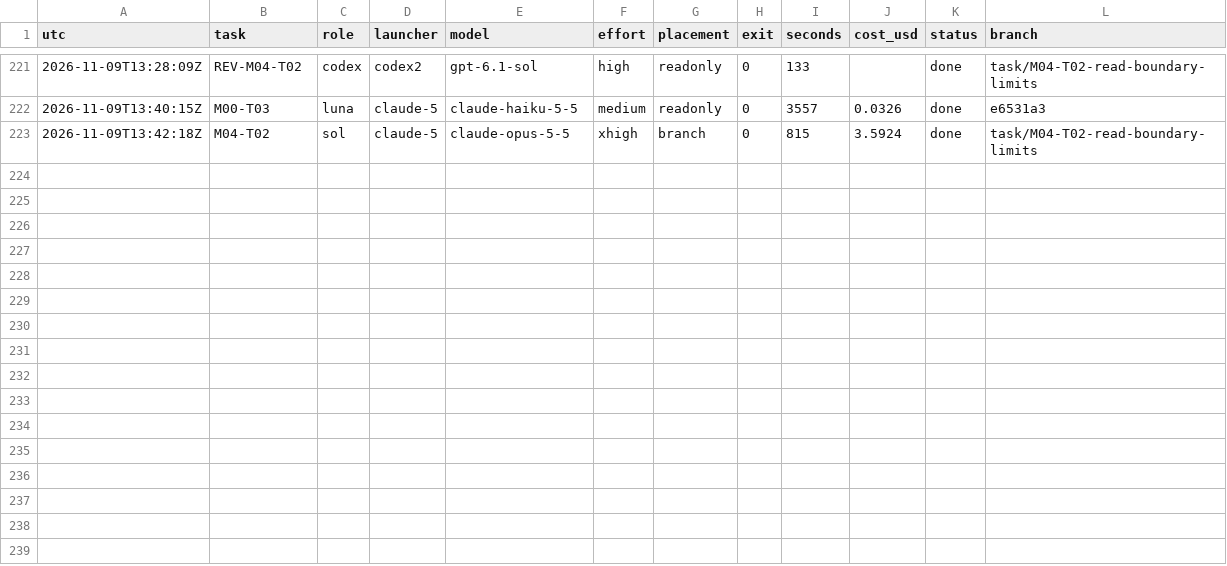
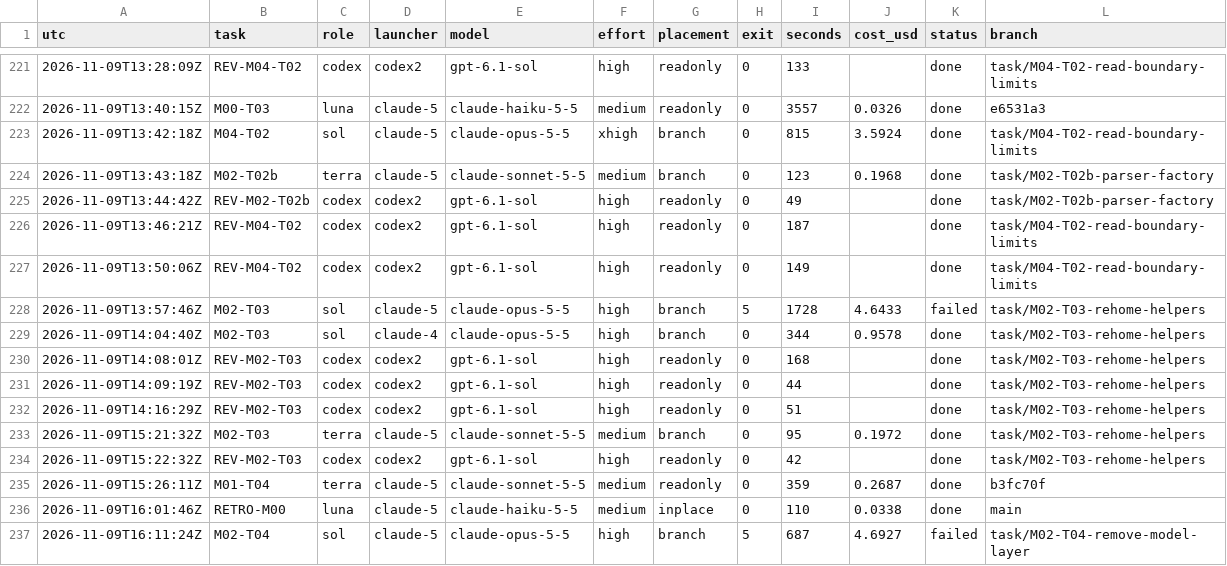
Before and after one commit to magrathean-uk/auditex, a TSV file: .plan/work/ledger.tsv, drawn as a sheet; only a part is shown, gaps mark what is left out.

Commit message:
chore(plan): checkpoint 36% M02-model-layer-retirement
M00 complete: lint, test, contract-smoke, release-check (M02-T03 merge verify on dceafcd), gitleaks, taint, audit-deps, hygiene, ownership map. M01 complete except the milestone-close acceptance run; M02-T03 and M04-T02 merged; RETRO-M00 recorded.

```diff
--- a/.plan/work/ledger.tsv
+++ b/.plan/work/ledger.tsv
@@ -223 +223,15 @@ utc	task	role	launcher	model	effort	placement	exit	seconds	cost_usd	status	branc
 2026-11-09T13:42:18Z	M04-T02	sol	claude-5	claude-opus-5-5	xhigh	branch	0	815	3.5924	done	task/M04-T02-read-boundary-limits
+2026-11-09T13:43:18Z	M02-T02b	terra	claude-5	claude-sonnet-5-5	medium	branch	0	123	0.1968	done	task/M02-T02b-parser-factory
+2026-11-09T13:44:42Z	REV-M02-T02b	codex	codex2	gpt-6.1-sol	high	readonly	0	49		done	task/M02-T02b-parser-factory
+2026-11-09T13:46:21Z	REV-M04-T02	codex	codex2	gpt-6.1-sol	high	readonly	0	187		done	task/M04-T02-read-boundary-limits
+2026-11-09T13:50:06Z	REV-M04-T02	codex	codex2	gpt-6.1-sol	high	readonly	0	149		done	task/M04-T02-read-boundary-limits
+2026-11-09T13:57:46Z	M02-T03	sol	claude-5	claude-opus-5-5	high	branch	5	1728	4.6433	failed	task/M02-T03-rehome-helpers
+2026-11-09T14:04:40Z	M02-T03	sol	claude-4	claude-opus-5-5	high	branch	0	344	0.9578	done	task/M02-T03-rehome-helpers
+2026-11-09T14:08:01Z	REV-M02-T03	codex	codex2	gpt-6.1-sol	high	readonly	0	168		done	task/M02-T03-rehome-helpers
+2026-11-09T14:09:19Z	REV-M02-T03	codex	codex2	gpt-6.1-sol	high	readonly	0	44		done	task/M02-T03-rehome-helpers
+2026-11-09T14:16:29Z	REV-M02-T03	codex	codex2	gpt-6.1-sol	high	readonly	0	51		done	task/M02-T03-rehome-helpers
+2026-11-09T15:21:32Z	M02-T03	terra	claude-5	claude-sonnet-5-5	medium	branch	0	95	0.1972	done	task/M02-T03-rehome-helpers
+2026-11-09T15:22:32Z	REV-M02-T03	codex	codex2	gpt-6.1-sol	high	readonly	0	42		done	task/M02-T03-rehome-helpers
+2026-11-09T15:26:11Z	M01-T04	terra	claude-5	claude-sonnet-5-5	medium	readonly	0	359	0.2687	done	b3fc70f
+2026-11-09T16:01:46Z	RETRO-M00	luna	claude-5	claude-haiku-5-5	medium	inplace	0	110	0.0338	done	main
+2026-11-09T16:11:24Z	M02-T04	sol	claude-5	claude-opus-5-5	high	branch	5	687	4.6927	failed	task/M02-T04-remove-model-layer
```
Also changed, not shown: 29 other files.
